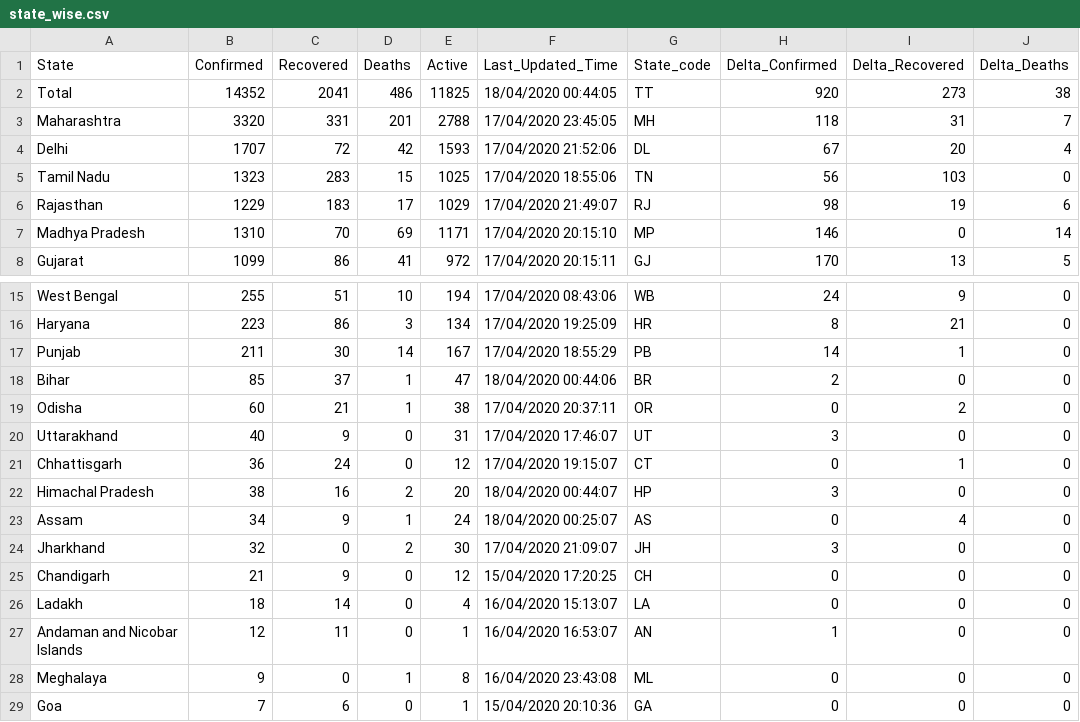
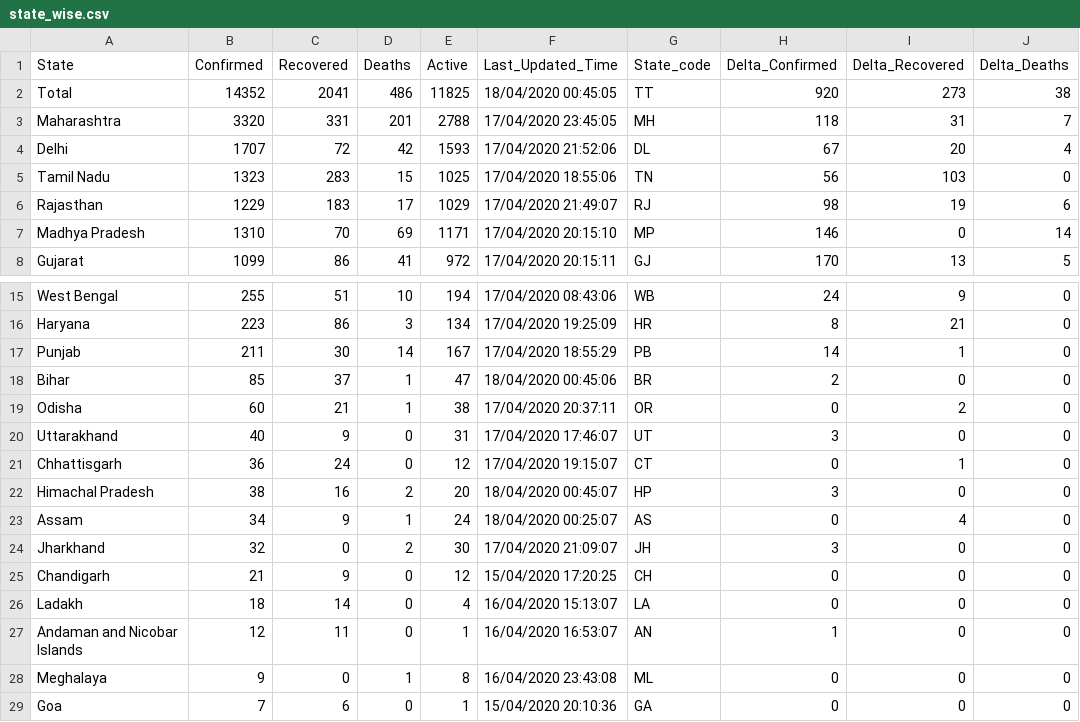
Before and after one commit to shuklaayush/api, a CSV file: daily_csv/2020-04-18/state_wise.csv, drawn as a sheet; only a part is shown, gaps mark what is left out; the diff names each change by its address in the sheet, - before the commit and + after, or states it on an @@ line.

Commit message:
data updated on - Fri Apr 17 19:25:12 UTC 2020

```diff
--- a/daily_csv/2020-04-18/state_wise.csv
+++ b/daily_csv/2020-04-18/state_wise.csv
-F2 (Last_Updated_Time): 18/04/2020 00:44:05
+F2 (Last_Updated_Time): 18/04/2020 00:45:05
-F18 (Last_Updated_Time): 18/04/2020 00:44:06
+F18 (Last_Updated_Time): 18/04/2020 00:45:06
-F22 (Last_Updated_Time): 18/04/2020 00:44:07
+F22 (Last_Updated_Time): 18/04/2020 00:45:07
```
Also changed, not shown: daily_csv/latest/state_wise.csv, 1 other file.
